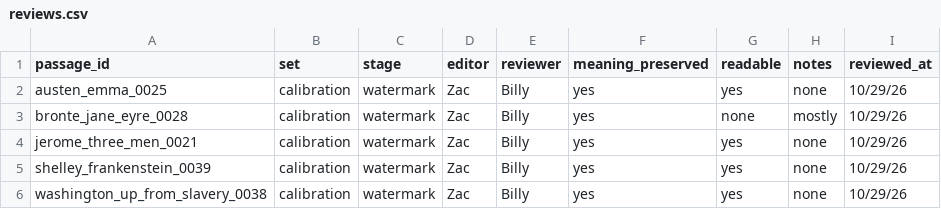
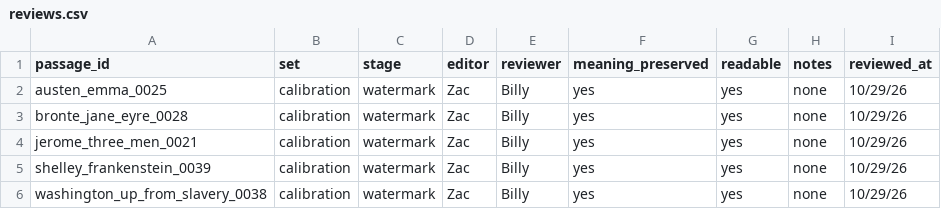
Before and after one commit to Zac-Evans62/Data-S-P-Project, a CSV file: quality_checks/reviews.csv, drawn as a sheet.

```diff
--- a/quality_checks/reviews.csv
+++ b/quality_checks/reviews.csv
@@ -2,3 +2,3 @@ passage_id,set,stage,editor,reviewer,meaning_preserved,readable,notes,reviewed_a
 austen_emma_0025,calibration,watermark,Zac,Billy,yes,yes,none,10/29/26
-bronte_jane_eyre_0028,calibration,watermark,Zac,Billy,yes,none,mostly,10/29/26
+bronte_jane_eyre_0028,calibration,watermark,Zac,Billy,yes,yes ,none,10/29/26
 jerome_three_men_0021,calibration,watermark,Zac,Billy,yes,yes,none,10/29/26
```
Also changed, not shown: 16 other files.
